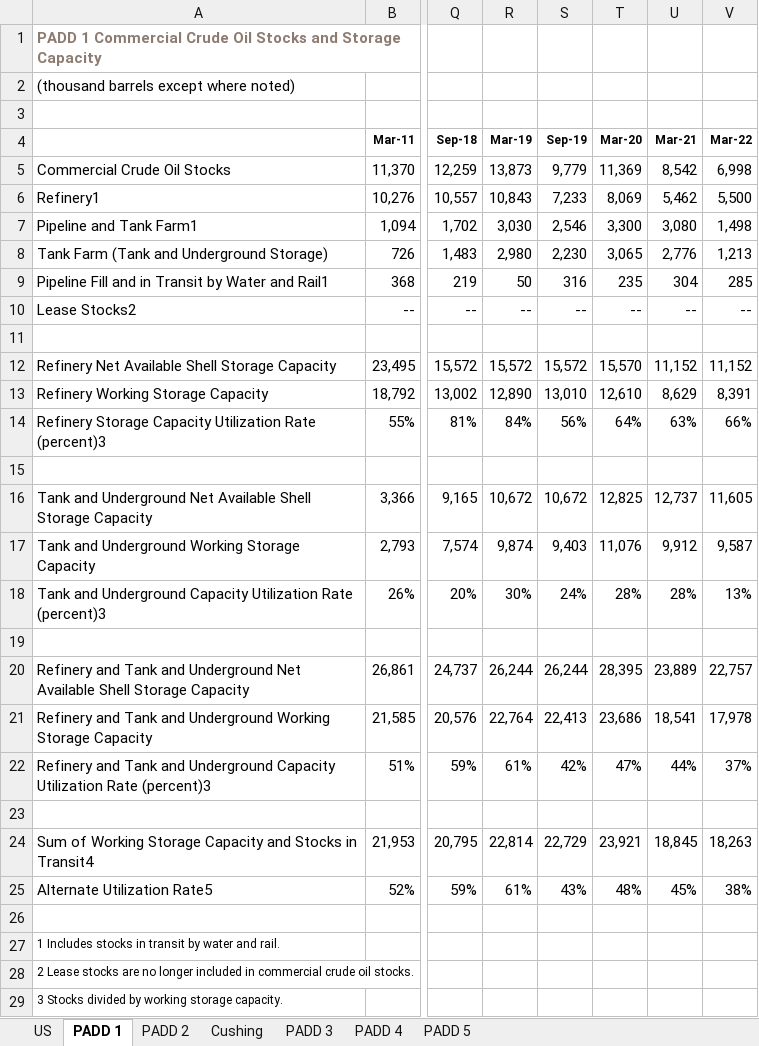
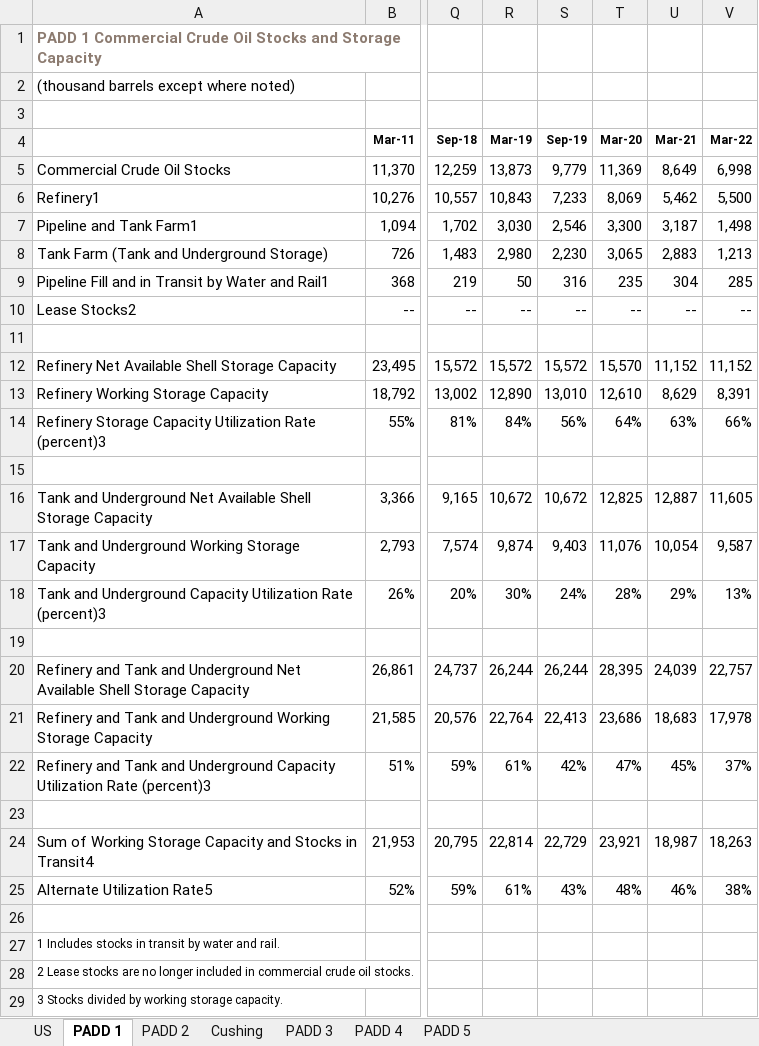
Before and after one commit to risktoollib/RTL, an Excel workbook: data-raw/crudeoilstorage.xlsx, sheet PADD 1, drawn as a sheet; only a part is shown, gaps mark what is left out; values as stored, in another font and other column widths than the file's, no borders; the diff names each change by its address in the sheet, - before the commit and + after, or states it on an @@ line.

```diff
--- a/data-raw/crudeoilstorage.xlsx (sheet PADD 1)
+++ b/data-raw/crudeoilstorage.xlsx (sheet PADD 1)
-U5 (Mar-21): 8,542
+U5 (Mar-21): 8,649
-U7 (Mar-21): 3,080
+U7 (Mar-21): 3,187
-U8 (Mar-21): 2,776
+U8 (Mar-21): 2,883
-U16 (Mar-21): 12,737
+U16 (Mar-21): 12,887
-U17 (Mar-21): 9,912
+U17 (Mar-21): 10,054
-U18 (Mar-21): 28%
+U18 (Mar-21): 29%
-U20 (Mar-21): 23,889
+U20 (Mar-21): 24,039
-U21 (Mar-21): 18,541
+U21 (Mar-21): 18,683
-U22 (Mar-21): 44%
+U22 (Mar-21): 45%
-U24 (Mar-21): 18,845
+U24 (Mar-21): 18,987
-U25 (Mar-21): 45%
+U25 (Mar-21): 46%
```
Also changed, not shown: sheet PADD 3, sheet US, sheet PADD 4, sheet PADD 2, sheet PADD 5, sheet Cushing, formulas that keep their value, 18 other files.
